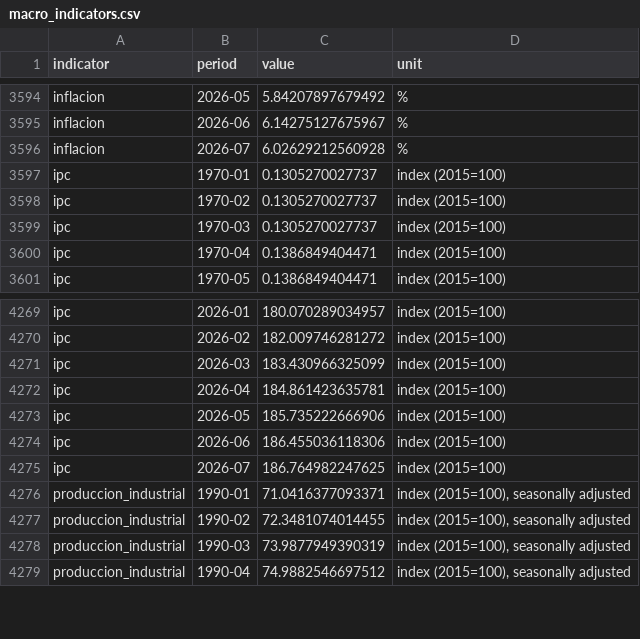
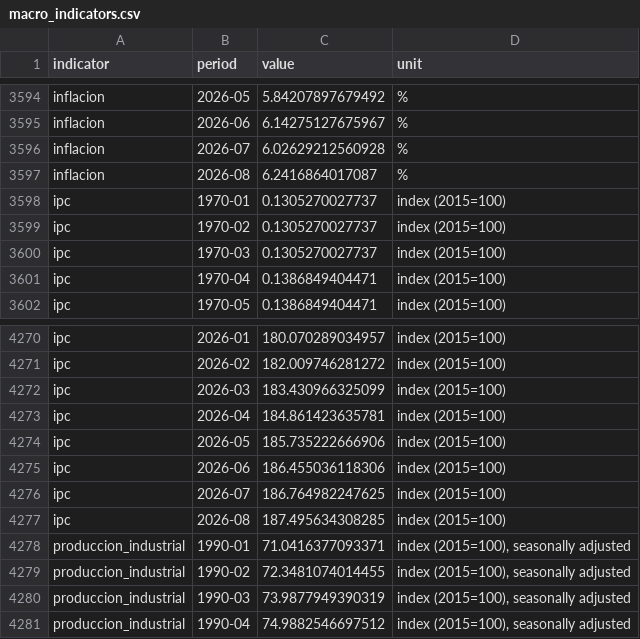
Before and after one commit to MunirJalil/dane-data-catalog, a CSV file: catalog/macro_indicators.csv, drawn as a sheet; only a part is shown, gaps mark what is left out; the diff names each change by its address in the sheet, - before the commit and + after, or states it on an @@ line.

Commit message:
chore: refresh DANE catalog 2026-09-21

```diff
--- a/catalog/macro_indicators.csv
+++ b/catalog/macro_indicators.csv
+row 3597: inflacion | 2026-08 | 6.2416864017087 | %
+row 4277: ipc | 2026-08 | 187.495634308285 | index (2015=100)
```
Also changed, not shown: catalog/dane_datasets.csv, catalog/dane_microdata.csv, 3 other files.
